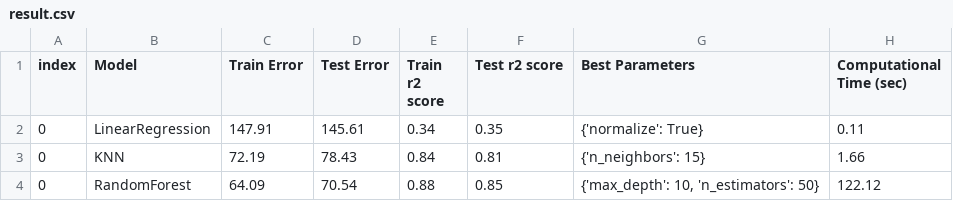
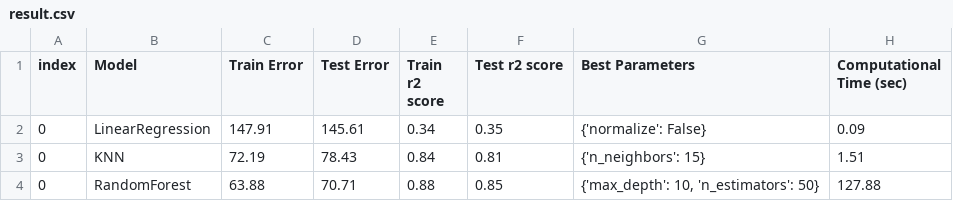
Before and after one commit to UBC-MDS/DSCI_522_Group_409, a CSV file: result/result.csv, drawn as a sheet.

```diff
--- a/result/result.csv
+++ b/result/result.csv
@@ -1,4 +1,4 @@
 index,Model,Train Error,Test Error,Train r2 score,Test r2 score,Best Parameters,Computational Time (sec)
-0,LinearRegression,147.91,145.61,0.34,0.35,{'normalize': True},0.11
-0,KNN,72.19,78.43,0.84,0.81,{'n_neighbors': 15},1.66
-0,RandomForest,64.09,70.54,0.88,0.85,"{'max_depth': 10, 'n_estimators': 50}",122.12
+0,LinearRegression,147.91,145.61,0.34,0.35,{'normalize': False},0.09
+0,KNN,72.19,78.43,0.84,0.81,{'n_neighbors': 15},1.51
+0,RandomForest,63.88,70.71,0.88,0.85,"{'max_depth': 10, 'n_estimators': 50}",127.88
```
Also changed, not shown: 12 other files.
